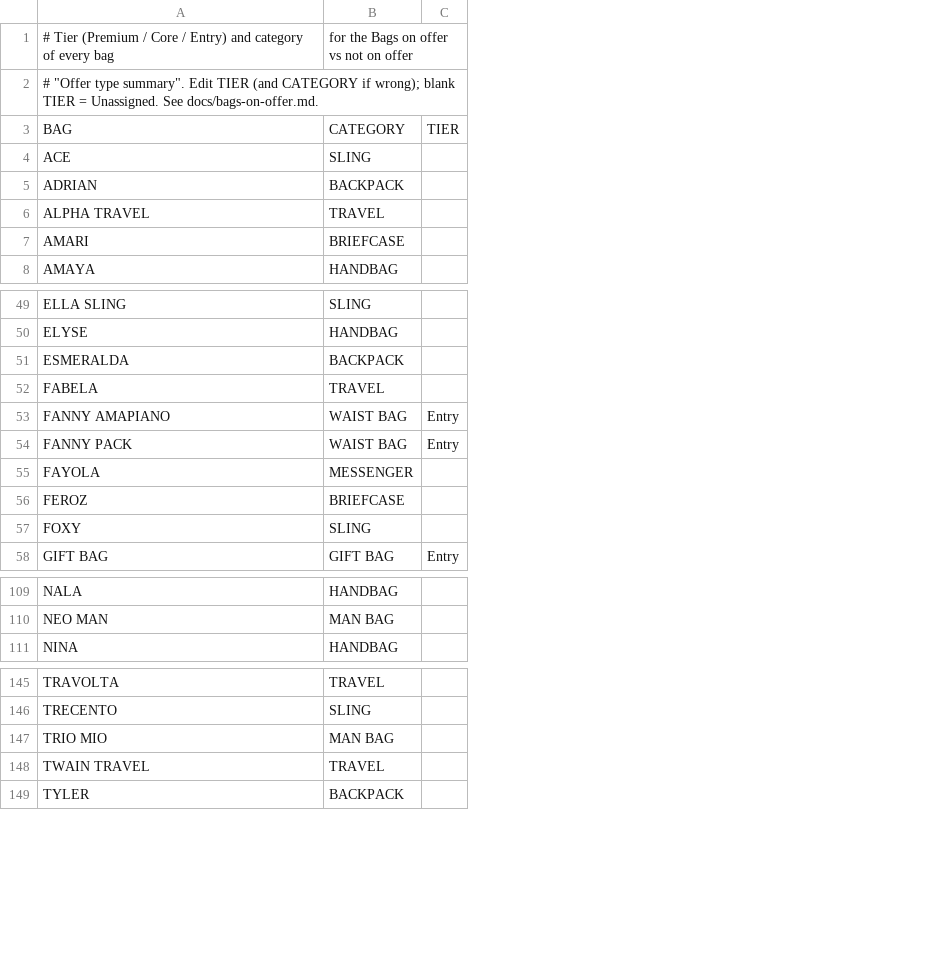
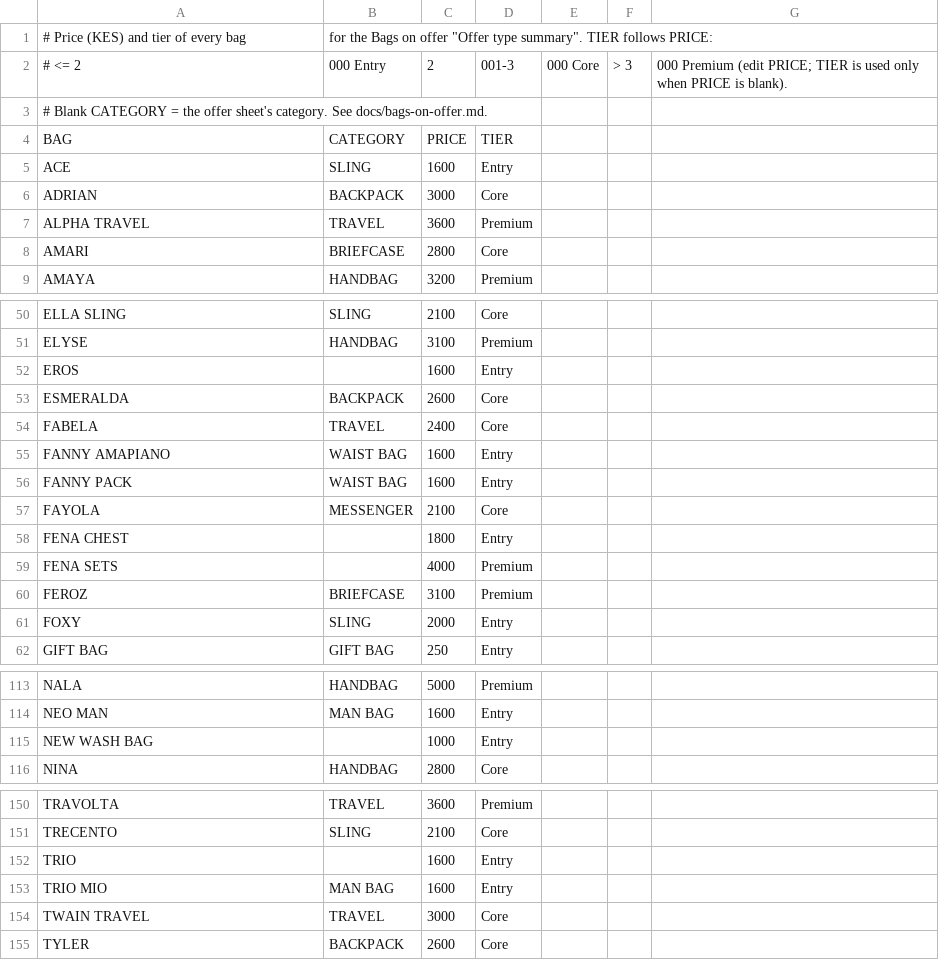
Before and after one commit to nathanwitty-pixel/Marketing_dashboard, a CSV file: bag_tiers.csv, drawn as a sheet; only a part is shown, gaps mark what is left out; removed rows and columns are numbered as before the commit, all else as after; the diff covers the shown part only; the diff names each change by its address in the sheet, - before the commit and + after, or states it on an @@ line.

```diff
--- a/bag_tiers.csv
+++ b/bag_tiers.csv
-column C, row 3: TIER; rows 53-58: Entry | Entry |  |  |  | Entry
+column C, rows 4-9: PRICE | 1600 | 3000 | 3600 | 2800 | 3200; rows 50-51: 2100 | 3100; rows 53-57: 2600 | 2400 | 1600 | 1600 | 2100; rows 60-62: 3100 | 2000 | 250; rows 113-114: 5000 | 1600; row 116: 2800; rows 150-151: 3600 | 2100; rows 153-155: 1600 | 3000 | 2600
+column D, rows 4-9: TIER | Entry | Core | Premium | Core | Premium; rows 50-51: Core | Premium; rows 53-57: Core | Core | Entry | Entry | Core; rows 60-62: Premium | Entry | Entry; rows 113-114: Premium | Entry; row 116: Core; rows 150-151: Premium | Core; rows 153-155: Entry | Core | Core
+column E, empty
+column F, empty
+column G, empty
-row 1: # Tier (Premium / Core / Entry) and category of every bag | for the Bags on offer vs not on offer
+row 1: # Price (KES) and tier of every bag | for the Bags on offer "Offer type summary". TIER follows PRICE:
+row 2: # <= 2 | 000 Entry | 2 | 001-3 | 000 Core | > 3 | 000 Premium (edit PRICE; TIER is used only when PRICE is blank).
-A3: # "Offer type summary". Edit TIER (and CATEGORY if wrong); blank TIER = Unassigned. See docs/bags-on-offer.md.
+A3: # Blank CATEGORY = the offer sheet's category. See docs/bags-on-offer.md.
+row 52: EROS |  | 1600 | Entry
+row 58: FENA CHEST |  | 1800 | Entry
+row 59: FENA SETS |  | 4000 | Premium
+row 115: NEW WASH BAG |  | 1000 | Entry
+row 152: TRIO |  | 1600 | Entry
```
Also changed, not shown: 2 added rows elsewhere in this file, 41 other files.
